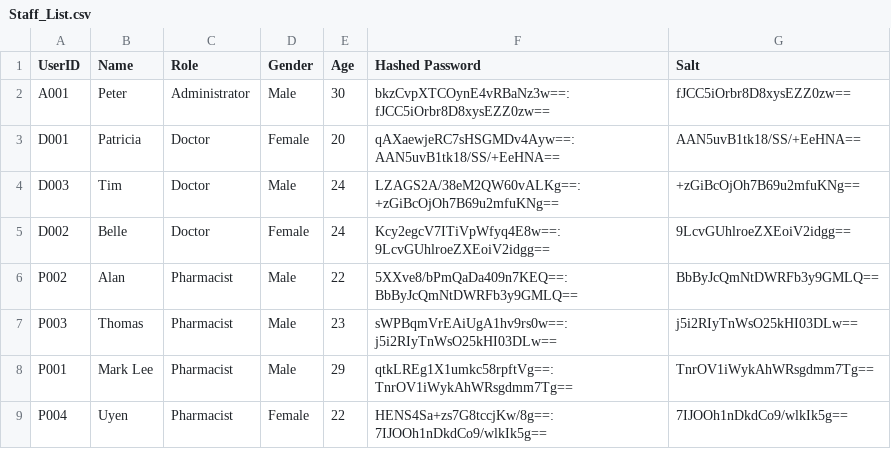
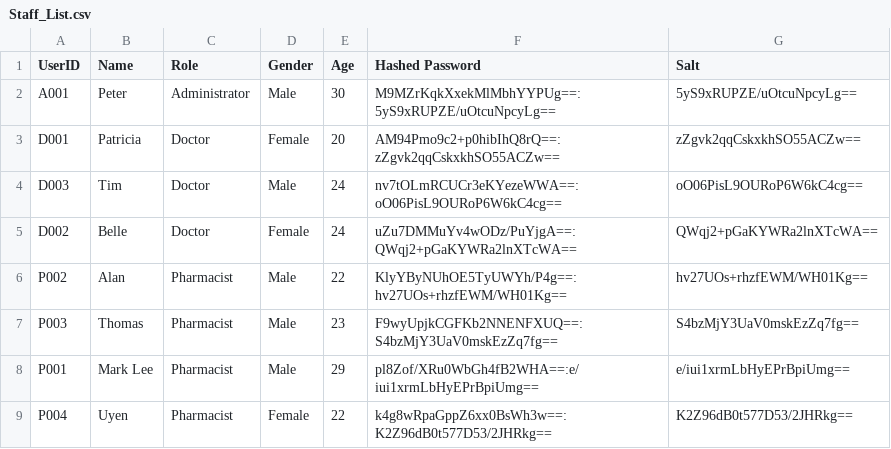
Before and after one commit to kohrenkai/SC2002HMS, a CSV file: Staff_List.csv, drawn as a sheet.

```diff
--- a/Staff_List.csv
+++ b/Staff_List.csv
@@ -1,9 +1,9 @@
 UserID,Name,Role,Gender,Age,Hashed Password,Salt
-A001,Peter,Administrator,Male,30,bkzCvpXTCOynE4vRBaNz3w==:fJCC5iOrbr8D8xysEZZ0zw==,fJCC5iOrbr8D8xysEZZ0zw==
-D001,Patricia,Doctor,Female,20,qAXaewjeRC7sHSGMDv4Ayw==:AAN5uvB1tk18/SS/+EeHNA==,AAN5uvB1tk18/SS/+EeHNA==
-D003,Tim,Doctor,Male,24,LZAGS2A/38eM2QW60vALKg==:+zGiBcOjOh7B69u2mfuKNg==,+zGiBcOjOh7B69u2mfuKNg==
-D002,Belle,Doctor,Female,24,Kcy2egcV7ITiVpWfyq4E8w==:9LcvGUhlroeZXEoiV2idgg==,9LcvGUhlroeZXEoiV2idgg==
-P002,Alan,Pharmacist,Male,22,5XXve8/bPmQaDa409n7KEQ==:BbByJcQmNtDWRFb3y9GMLQ==,BbByJcQmNtDWRFb3y9GMLQ==
-P003,Thomas,Pharmacist,Male,23,sWPBqmVrEAiUgA1hv9rs0w==:j5i2RIyTnWsO25kHI03DLw==,j5i2RIyTnWsO25kHI03DLw==
-P001,Mark Lee,Pharmacist,Male,29,qtkLREg1X1umkc58rpftVg==:TnrOV1iWykAhWRsgdmm7Tg==,TnrOV1iWykAhWRsgdmm7Tg==
-P004,Uyen,Pharmacist,Female,22,HENS4Sa+zs7G8tccjKw/8g==:7IJOOh1nDkdCo9/wlkIk5g==,7IJOOh1nDkdCo9/wlkIk5g==
+A001,Peter,Administrator,Male,30,M9MZrKqkXxekMlMbhYYPUg==:5yS9xRUPZE/uOtcuNpcyLg==,5yS9xRUPZE/uOtcuNpcyLg==
+D001,Patricia,Doctor,Female,20,AM94Pmo9c2+p0hibIhQ8rQ==:zZgvk2qqCskxkhSO55ACZw==,zZgvk2qqCskxkhSO55ACZw==
+D003,Tim,Doctor,Male,24,nv7tOLmRCUCr3eKYezeWWA==:oO06PisL9OURoP6W6kC4cg==,oO06PisL9OURoP6W6kC4cg==
+D002,Belle,Doctor,Female,24,uZu7DMMuYv4wODz/PuYjgA==:QWqj2+pGaKYWRa2lnXTcWA==,QWqj2+pGaKYWRa2lnXTcWA==
+P002,Alan,Pharmacist,Male,22,KlyYByNUhOE5TyUWYh/P4g==:hv27UOs+rhzfEWM/WH01Kg==,hv27UOs+rhzfEWM/WH01Kg==
+P003,Thomas,Pharmacist,Male,23,F9wyUpjkCGFKb2NNENFXUQ==:S4bzMjY3UaV0mskEzZq7fg==,S4bzMjY3UaV0mskEzZq7fg==
+P001,Mark Lee,Pharmacist,Male,29,pl8Zof/XRu0WbGh4fB2WHA==:e/iui1xrmLbHyEPrBpiUmg==,e/iui1xrmLbHyEPrBpiUmg==
+P004,Uyen,Pharmacist,Female,22,k4g8wRpaGppZ6xx0BsWh3w==:K2Z96dB0t577D53/2JHRkg==,K2Z96dB0t577D53/2JHRkg==
```
Also changed, not shown: Medicine_List.csv, Patient_List.csv, 17 other files.
